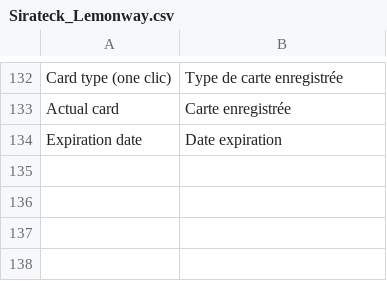
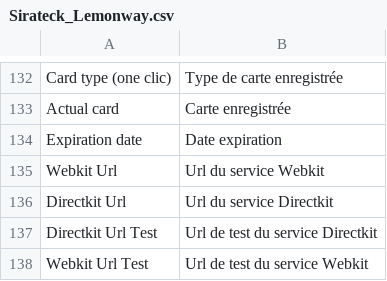
Before and after one commit to lemonwaysas/magento-lemonway-plugin, a CSV file: app/locale/fr_FR/Sirateck_Lemonway.csv, drawn as a sheet; only a part is shown, gaps mark what is left out; the diff names each change by its address in the sheet, - before the commit and + after, or states it on an @@ line.

```diff
--- a/app/locale/fr_FR/Sirateck_Lemonway.csv
+++ b/app/locale/fr_FR/Sirateck_Lemonway.csv
+row 135: Webkit Url | Url du service Webkit
+row 136: Directkit Url | Url du service Directkit
+row 137: Directkit Url Test | Url de test du service Directkit
+row 138: Webkit Url Test | Url de test du service Webkit
```
Also changed, not shown: app/locale/en_US/Sirateck_Lemonway.csv, 4 other files.
